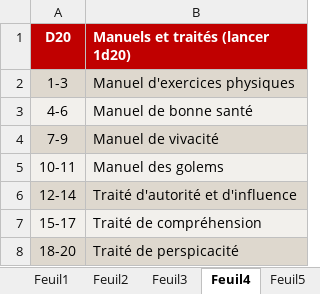
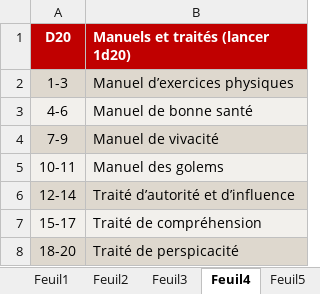
Before and after one commit to Y-YDev/DD5-Generator, an Excel workbook: dd5-generator/src/files/MO7.xlsx, sheet Feuil4, drawn as a sheet; values as stored, in another font and other column widths than the file's, no borders; the diff names each change by its address in the sheet, - before the commit and + after, or states it on an @@ line.

```diff
--- a/dd5-generator/src/files/MO7.xlsx (sheet Feuil4)
+++ b/dd5-generator/src/files/MO7.xlsx (sheet Feuil4)
-B2 (Manuels et traités (lancer 1d20)): Manuel d'exercices physiques
+B2 (Manuels et traités (lancer 1d20)): Manuel d’exercices physiques
-B6 (Manuels et traités (lancer 1d20)): Traité d'autorité et d'influence
+B6 (Manuels et traités (lancer 1d20)): Traité d’autorité et d’influence
```
Also changed, not shown: sheet Feuil3, sheet Feuil1, sheet Feuil2, sheet Feuil5, 2 other files.
